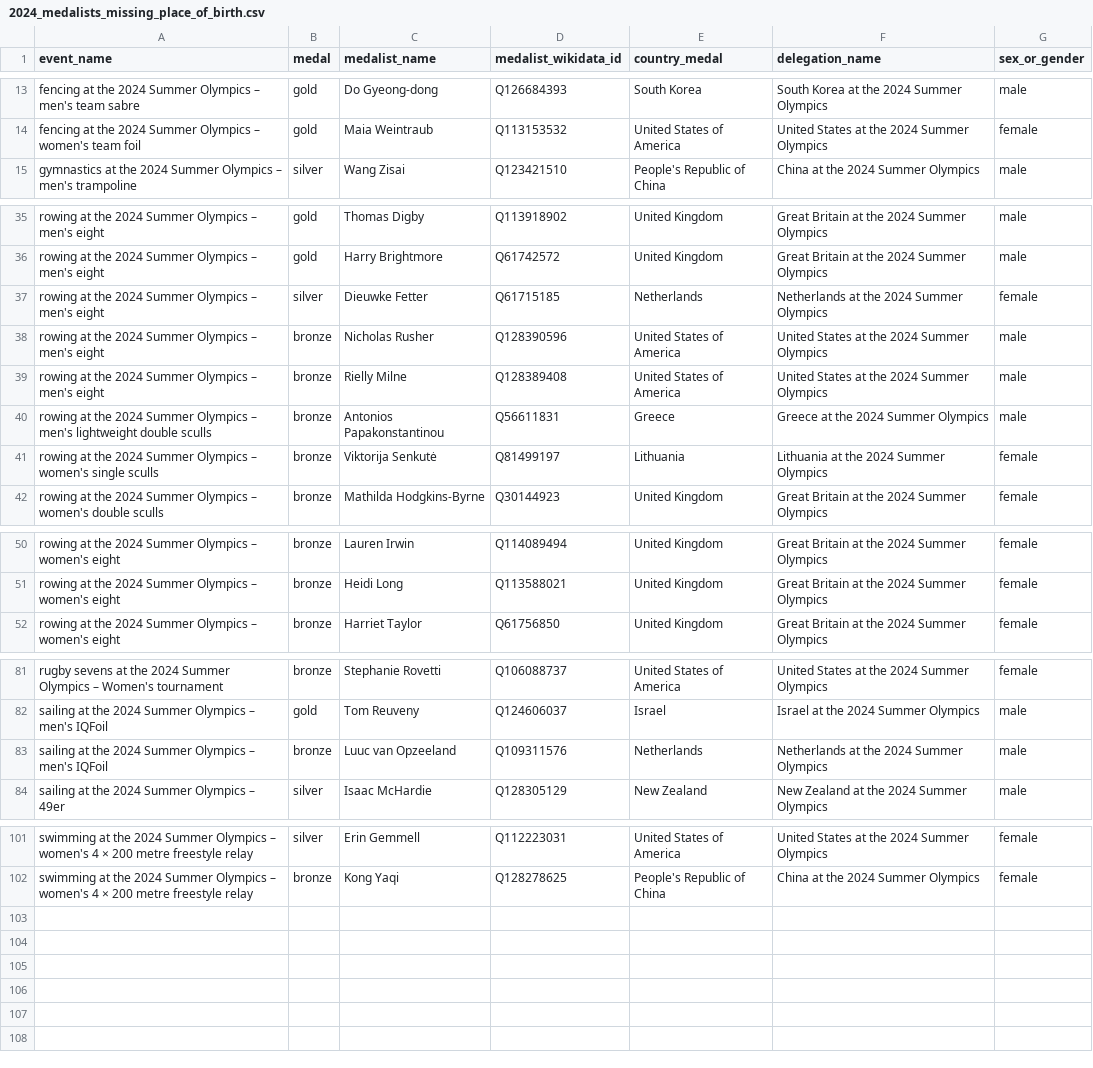
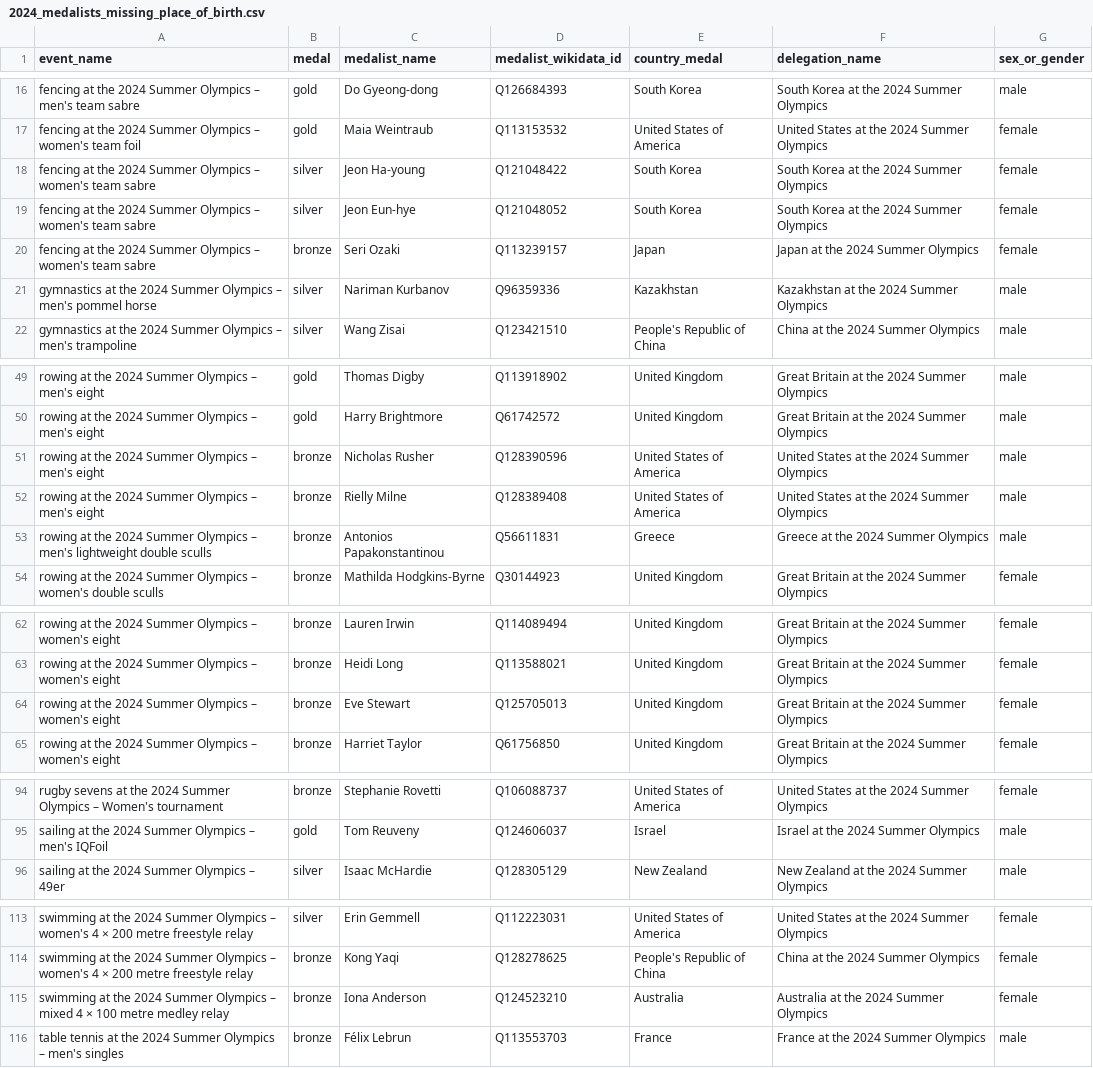
Before and after one commit to EDJNet/OlympicsGoNUTS, a CSV file: 2024/2024_medalists_missing_place_of_birth.csv, drawn as a sheet; only a part is shown, gaps mark what is left out; the diff covers the shown part only.

```diff
--- a/2024/2024_medalists_missing_place_of_birth.csv
+++ b/2024/2024_medalists_missing_place_of_birth.csv
@@ -14,2 +17,6 @@ fencing at the 2024 Summer Olympics – men's team sabre,gold,Do Gyeong-dong,Q12
 fencing at the 2024 Summer Olympics – women's team foil,gold,Maia Weintraub,Q113153532,United States of America,United States at the 2024 Summer Olympics,female
+fencing at the 2024 Summer Olympics – women's team sabre,silver,Jeon Ha-young,Q121048422,South Korea,South Korea at the 2024 Summer Olympics,female
+fencing at the 2024 Summer Olympics – women's team sabre,silver,Jeon Eun-hye,Q121048052,South Korea,South Korea at the 2024 Summer Olympics,female
+fencing at the 2024 Summer Olympics – women's team sabre,bronze,Seri Ozaki,Q113239157,Japan,Japan at the 2024 Summer Olympics,female
+gymnastics at the 2024 Summer Olympics – men's pommel horse,silver,Nariman Kurbanov,Q96359336,Kazakhstan,Kazakhstan at the 2024 Summer Olympics,male
 gymnastics at the 2024 Summer Olympics – men's trampoline,silver,Wang Zisai,Q123421510,People's Republic of China,China at the 2024 Summer Olympics,male
@@ -36,3 +50,2 @@ rowing at the 2024 Summer Olympics – men's eight,gold,Thomas Digby,Q113918902,
 rowing at the 2024 Summer Olympics – men's eight,gold,Harry Brightmore,Q61742572,United Kingdom,Great Britain at the 2024 Summer Olympics,male
-rowing at the 2024 Summer Olympics – men's eight,silver,Dieuwke Fetter,Q61715185,Netherlands,Netherlands at the 2024 Summer Olympics,female
 rowing at the 2024 Summer Olympics – men's eight,bronze,Nicholas Rusher,Q128390596,United States of America,United States at the 2024 Summer Olympics,male
@@ -40,3 +53,2 @@ rowing at the 2024 Summer Olympics – men's eight,bronze,Rielly Milne,Q12838940
 rowing at the 2024 Summer Olympics – men's lightweight double sculls,bronze,Antonios Papakonstantinou,Q56611831,Greece,Greece at the 2024 Summer Olympics,male
-rowing at the 2024 Summer Olympics – women's single sculls,bronze,Viktorija Senkutė,Q81499197,Lithuania,Lithuania at the 2024 Summer Olympics,female
 rowing at the 2024 Summer Olympics – women's double sculls,bronze,Mathilda Hodgkins-Byrne,Q30144923,United Kingdom,Great Britain at the 2024 Summer Olympics,female
@@ -51,2 +63,3 @@ rowing at the 2024 Summer Olympics – women's eight,bronze,Lauren Irwin,Q114089
 rowing at the 2024 Summer Olympics – women's eight,bronze,Heidi Long,Q113588021,United Kingdom,Great Britain at the 2024 Summer Olympics,female
+rowing at the 2024 Summer Olympics – women's eight,bronze,Eve Stewart,Q125705013,United Kingdom,Great Britain at the 2024 Summer Olympics,female
 rowing at the 2024 Summer Olympics – women's eight,bronze,Harriet Taylor,Q61756850,United Kingdom,Great Britain at the 2024 Summer Olympics,female
@@ -82,3 +95,2 @@ rugby sevens at the 2024 Summer Olympics – Women's tournament,bronze,Stephanie
 sailing at the 2024 Summer Olympics – men's IQFoil,gold,Tom Reuveny,Q124606037,Israel,Israel at the 2024 Summer Olympics,male
-sailing at the 2024 Summer Olympics – men's IQFoil,bronze,Luuc van Opzeeland,Q109311576,Netherlands,Netherlands at the 2024 Summer Olympics,male
 sailing at the 2024 Summer Olympics – 49er,silver,Isaac McHardie,Q128305129,New Zealand,New Zealand at the 2024 Summer Olympics,male
@@ -102 +114,3 @@ swimming at the 2024 Summer Olympics – women's 4 × 200 metre freestyle relay,
 swimming at the 2024 Summer Olympics – women's 4 × 200 metre freestyle relay,bronze,Kong Yaqi,Q128278625,People's Republic of China,China at the 2024 Summer Olympics,female
+swimming at the 2024 Summer Olympics – mixed 4 × 100 metre medley relay,bronze,Iona Anderson,Q124523210,Australia,Australia at the 2024 Summer Olympics,female
+table tennis at the 2024 Summer Olympics – men's singles,bronze,Félix Lebrun,Q113553703,France,France at the 2024 Summer Olympics,male
```
Also changed, not shown: 12 added rows and 2 removed rows elsewhere in this file, 2024/2024_medalists_missing_place_of_birth_from_NUTS_countries.csv, 2024/2024_medals_per_million_residents_in_nuts2.csv, 6 other files.
